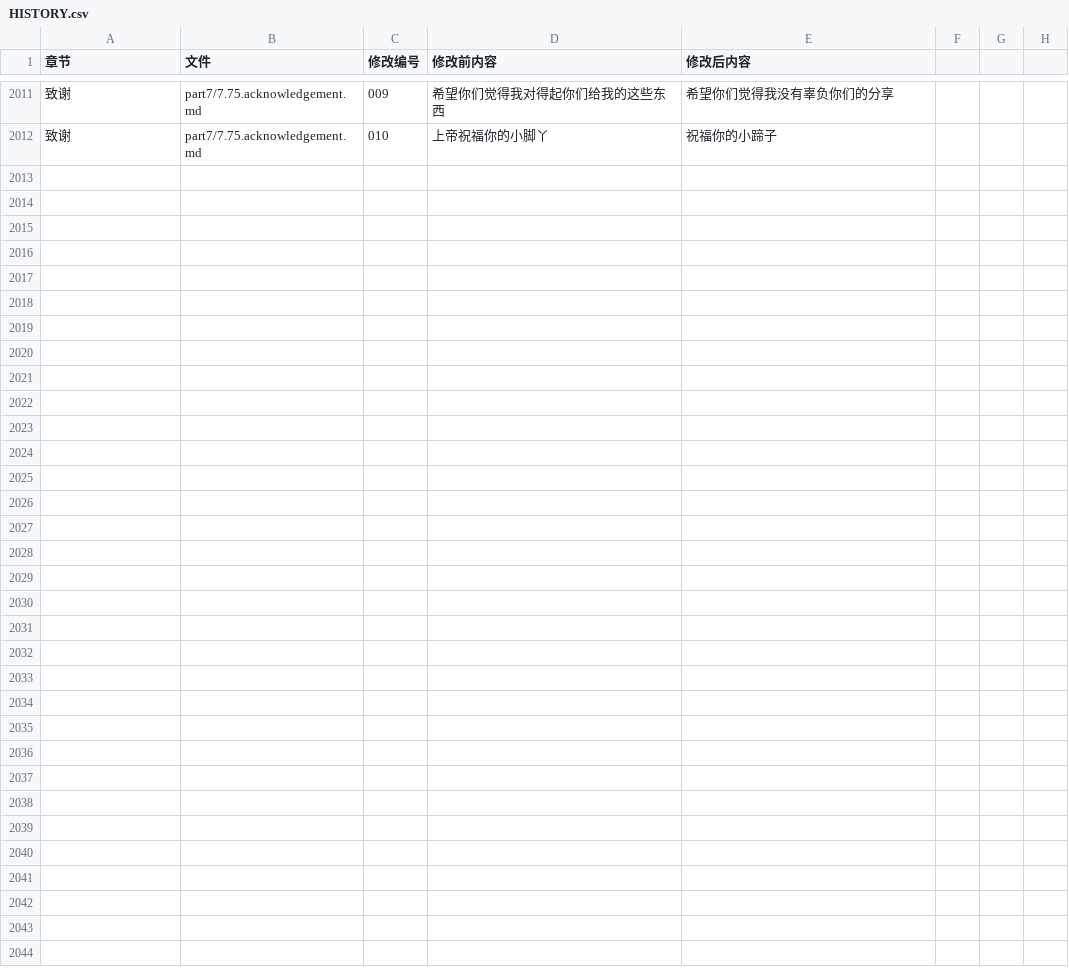
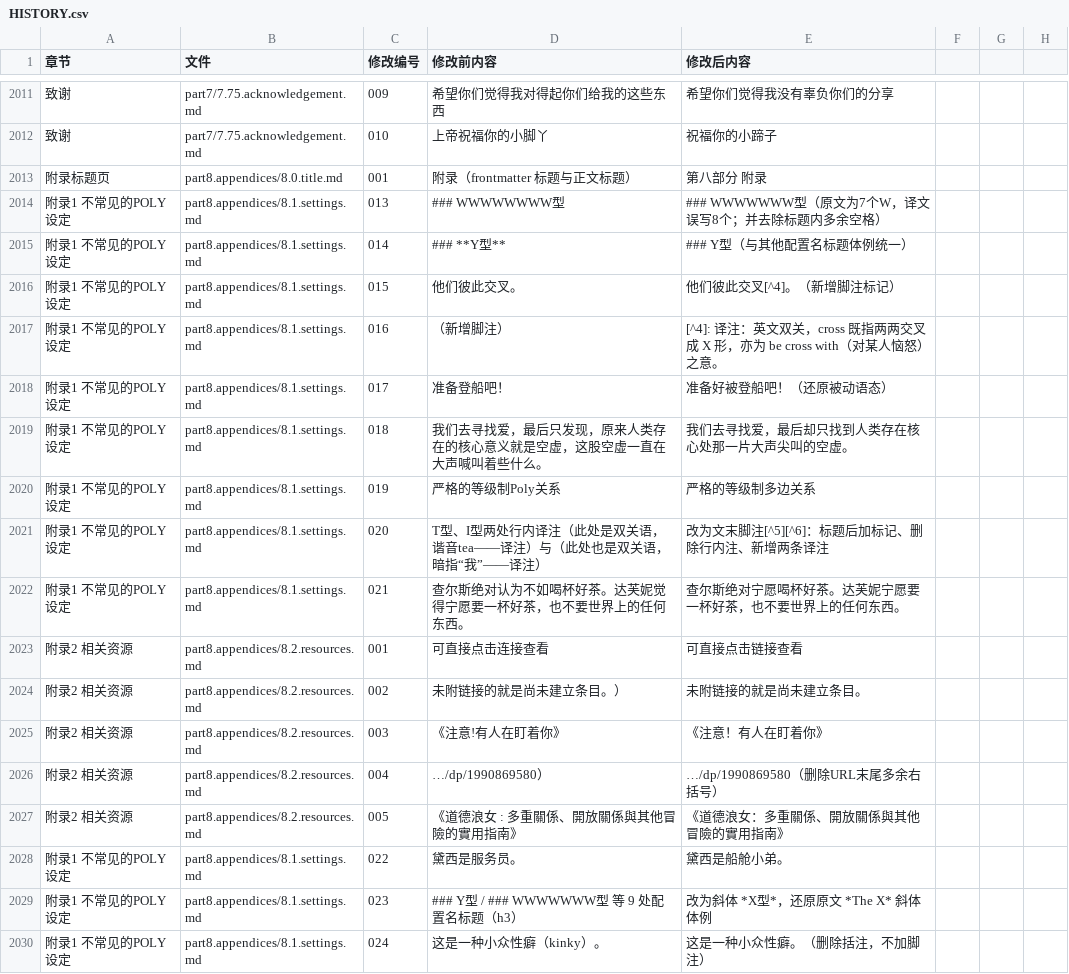
Before and after one commit to jeambos/awbm_zh-CN, a CSV file: HISTORY.csv, drawn as a sheet; only a part is shown, gaps mark what is left out; the diff names each change by its address in the sheet, - before the commit and + after, or states it on an @@ line.

Commit message:
修订：附录三篇（8.0.title / 8.1.settings / 8.2.resources）校对完成（18 处修改）
重要修改例举：
- 8.0 标题页补全"第八部分 附录"体例
- 8.1 修正 WWWWWWW 字母数量（8 个→7 个），配置名还原原文斜体体例
- 8.1 新增 X 型"cross"双关注脚，T 型/I 型行内注改为文末脚注
- 8.1 修复 R 型被动语态、O 型误译、Cabin Boy 误译
- 8.2 修正"连接"错字、两处多余括号、半角叹号及书名空格

```diff
--- a/HISTORY.csv
+++ b/HISTORY.csv
+row 2013: 附录标题页 | part8.appendices/8.0.title.md | 001 | 附录（frontmatter 标题与正文标题） | 第八部分 附录
+row 2014: 附录1 不常见的POLY设定 | part8.appendices/8.1.settings.md | 013 | ### WWWWWWWW型 | ### WWWWWWW型（原文为7个W，译文误写8个；并去除标题内多余空格）
+row 2015: 附录1 不常见的POLY设定 | part8.appendices/8.1.settings.md | 014 | ### **Y型** | ### Y型（与其他配置名标题体例统一）
+row 2016: 附录1 不常见的POLY设定 | part8.appendices/8.1.settings.md | 015 | 他们彼此交叉。 | 他们彼此交叉[^4]。（新增脚注标记）
+row 2017: 附录1 不常见的POLY设定 | part8.appendices/8.1.settings.md | 016 | （新增脚注） | [^4]: 译注：英文双关，cross 既指两两交叉成 X 形，亦为 be cross with（对某人恼怒）之意。
+row 2018: 附录1 不常见的POLY设定 | part8.appendices/8.1.settings.md | 017 | 准备登船吧！ | 准备好被登船吧！（还原被动语态）
+row 2019: 附录1 不常见的POLY设定 | part8.appendices/8.1.settings.md | 018 | 我们去寻找爱，最后只发现，原来人类存在的核心意义就是空虚，这股空虚一直在大声喊叫着些什么。 | 我们去寻找爱，最后却只找到人类存在核心处那一片大声尖叫的空虚。
+row 2020: 附录1 不常见的POLY设定 | part8.appendices/8.1.settings.md | 019 | 严格的等级制Poly关系 | 严格的等级制多边关系
+row 2021: 附录1 不常见的POLY设定 | part8.appendices/8.1.settings.md | 020 | T型、I型两处行内译注（此处是双关语，谐音tea——译注）与（此处也是双关语，暗指“我”——译注） | 改为文末脚注[^5][^6]：标题后加标记、删除行内注、新增两条译注
+row 2022: 附录1 不常见的POLY设定 | part8.appendices/8.1.settings.md | 021 | 查尔斯绝对认为不如喝杯好茶。达芙妮觉得宁愿要一杯好茶，也不要世界上的任何东西。 | 查尔斯绝对宁愿喝杯好茶。达芙妮宁愿要一杯好茶，也不要世界上的任何东西。
+row 2023: 附录2 相关资源 | part8.appendices/8.2.resources.md | 001 | 可直接点击连接查看 | 可直接点击链接查看
+row 2024: 附录2 相关资源 | part8.appendices/8.2.resources.md | 002 | 未附链接的就是尚未建立条目。） | 未附链接的就是尚未建立条目。
+row 2025: 附录2 相关资源 | part8.appendices/8.2.resources.md | 003 | 《注意!有人在盯着你》 | 《注意！有人在盯着你》
+row 2026: 附录2 相关资源 | part8.appendices/8.2.resources.md | 004 | …/dp/1990869580） | …/dp/1990869580（删除URL末尾多余右括号）
+row 2027: 附录2 相关资源 | part8.appendices/8.2.resources.md | 005 | 《道德浪女 : 多重關係、開放關係與其他冒險的實用指南》 | 《道德浪女：多重關係、開放關係與其他冒險的實用指南》
+row 2028: 附录1 不常见的POLY设定 | part8.appendices/8.1.settings.md | 022 | 黛西是服务员。 | 黛西是船舱小弟。
+row 2029: 附录1 不常见的POLY设定 | part8.appendices/8.1.settings.md | 023 | ### Y型 / ### WWWWWWW型 等 9 处配置名标题（h3） | 改为斜体 *X型*，还原原文 *The X* 斜体体例
+row 2030: 附录1 不常见的POLY设定 | part8.appendices/8.1.settings.md | 024 | 这是一种小众性癖（kinky）。 | 这是一种小众性癖。（删除括注，不加脚注）
```
Also changed, not shown: 4 other files.
